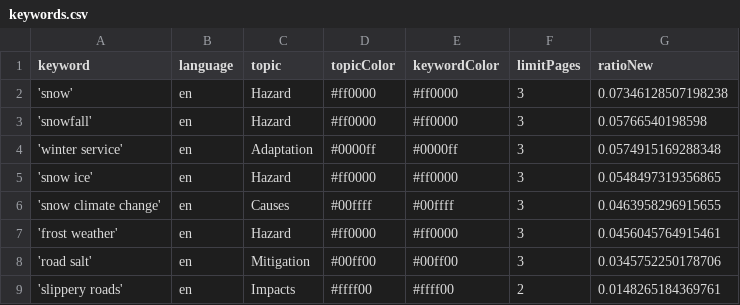
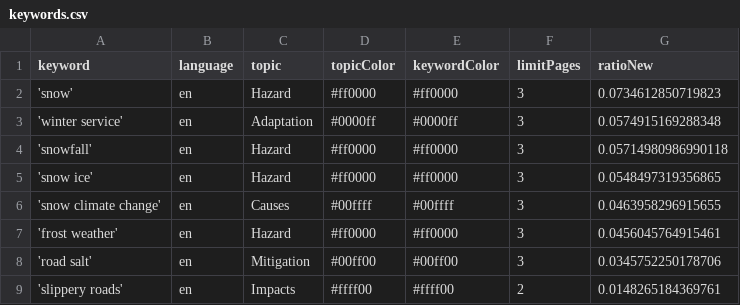
Before and after one commit to mizilett-news/snowIsComing, a CSV file: keywords.csv, drawn as a sheet.

```diff
--- a/keywords.csv
+++ b/keywords.csv
@@ -1,5 +1,5 @@
 keyword,language,topic,topicColor,keywordColor,limitPages,ratioNew
-'snow',en,Hazard,#ff0000,#ff0000,3,0.07346128507198238
-'snowfall',en,Hazard,#ff0000,#ff0000,3,0.05766540198598
+'snow',en,Hazard,#ff0000,#ff0000,3,0.0734612850719823
 'winter service',en,Adaptation,#0000ff,#0000ff,3,0.0574915169288348
+'snowfall',en,Hazard,#ff0000,#ff0000,3,0.05714980986990118
 'snow ice',en,Hazard,#ff0000,#ff0000,3,0.0548497319356865
```
Also changed, not shown: csv/news_2026_06.csv.
